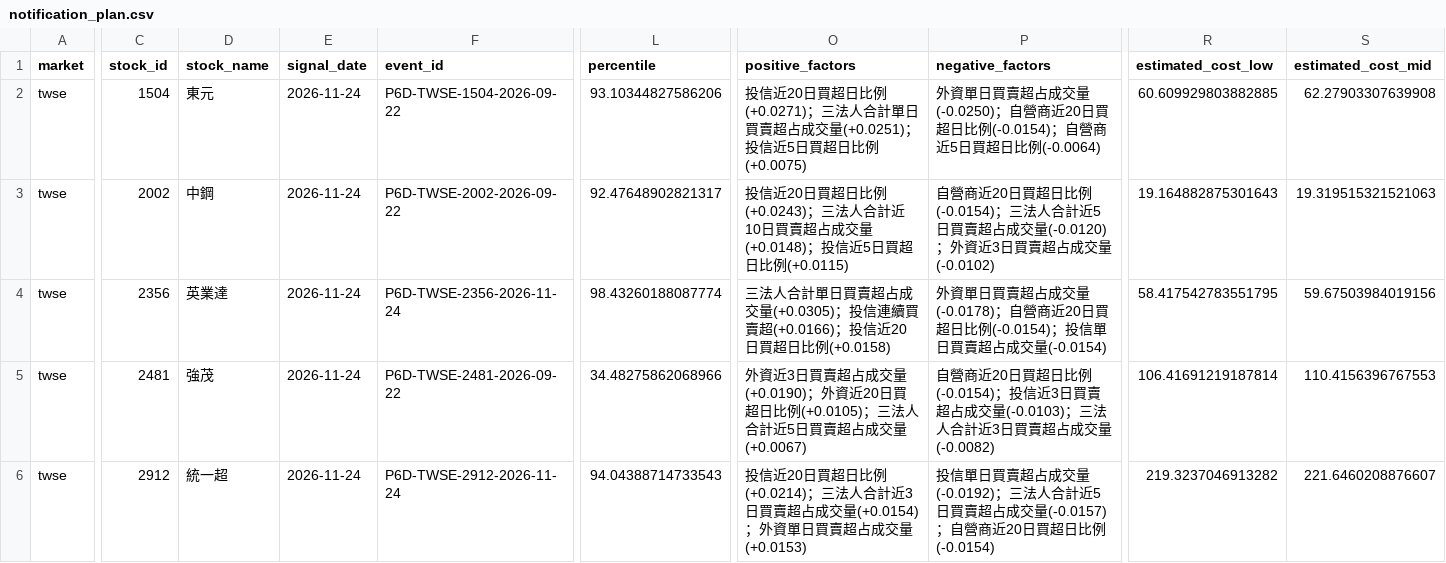
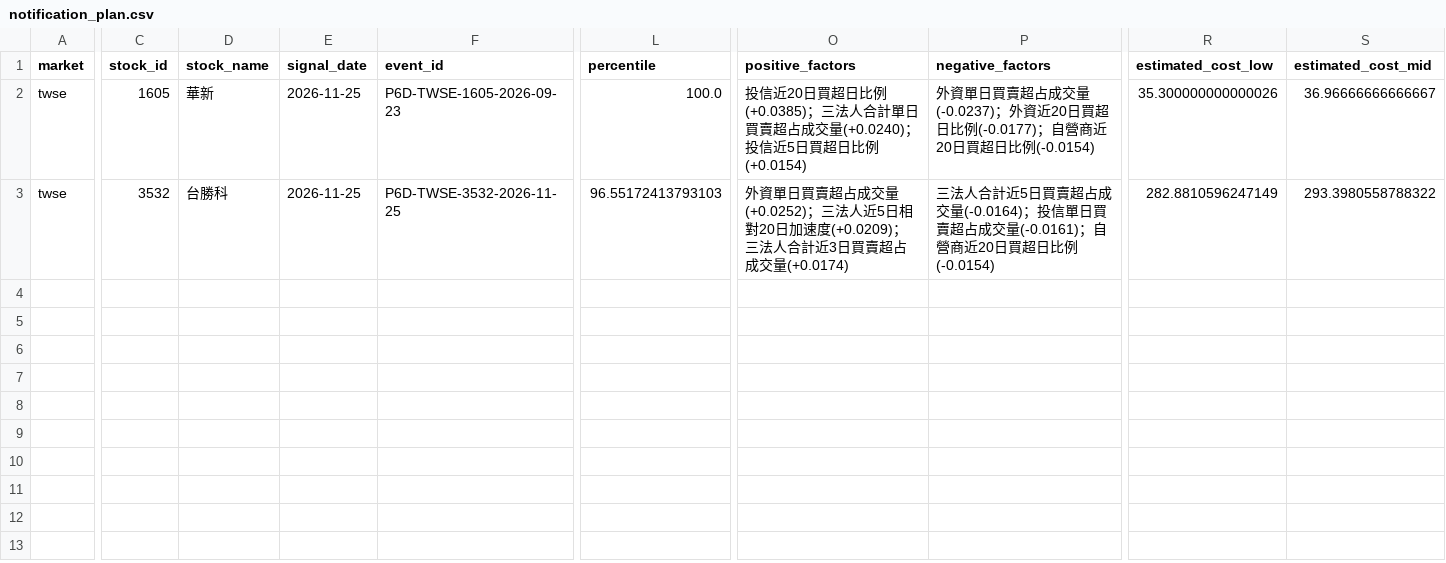
Before and after one commit to Locodoco2024/tw-stock-monitor, a CSV file: institutional_twse/notification_plan.csv, drawn as a sheet; only a part is shown, gaps mark what is left out; removed rows and columns are numbered as before the commit, all else as after; rows hold the shown columns only; the diff covers the shown part only; the diff names each change by its address in the sheet, - before the commit and + after, or states it on an @@ line.

```diff
--- a/institutional_twse/notification_plan.csv
+++ b/institutional_twse/notification_plan.csv
-C2 (stock_id): 1504
+C2 (stock_id): 1605
-D2 (stock_name): 東元
+D2 (stock_name): 華新
-E2 (signal_date): 2026-11-24
+E2 (signal_date): 2026-11-25
-F2 (event_id): P6D-TWSE-1504-2026-09-22
+F2 (event_id): P6D-TWSE-1605-2026-09-23
-L2 (percentile): 93.10344827586206
+L2 (percentile): 100.0
-O2 (positive_factors): …超日比例(+0.0271)；三法人合計單日買賣超占成交量(+0.0251)；投信近5日買超日比例(+0.0075)
+O2 (positive_factors): …超日比例(+0.0385)；三法人合計單日買賣超占成交量(+0.0240)；投信近5日買超日比例(+0.0154)
-P2 (negative_factors): …占成交量(-0.0250)；自營商近20日買超日比例(-0.0154)；自營商近5日買超日比例(-0.0064)
+P2 (negative_factors): …占成交量(-0.0237)；外資近20日買超日比例(-0.0177)；自營商近20日買超日比例(-0.0154)
-R2 (estimated_cost_low): 60.609929803882885
+R2 (estimated_cost_low): 35.300000000000026
-S2 (estimated_cost_mid): 62.27903307639908
+S2 (estimated_cost_mid): 36.96666666666667
-row 3: twse | 2002 | 中鋼 | 2026-11-24 | P6D-TWSE-2002-2026-09-22 | 92.47648902821317 | 投信近20日買超日比例(+0.0243)；三法人合計近10日買賣超占成交量(+0.0148)；投信近5日買超日比例(+0.0115) | 自營商近20日買超日比例(-0.0154)；三法人合計近5日買賣超占成交量(-0.0120)；外資近3日買賣超占成交量(-0.0102) | 19.164882875301643 | 19.319515321521063
-row 4: twse | 2356 | 英業達 | 2026-11-24 | P6D-TWSE-2356-2026-11-24 | 98.43260188087774 | 三法人合計單日買賣超占成交量(+0.0305)；投信連續買賣超(+0.0166)；投信近20日買超日比例(+0.0158) | 外資單日買賣超占成交量(-0.0178)；自營商近20日買超日比例(-0.0154)；投信單日買賣超占成交量(-0.0154) | 58.417542783551795 | 59.67503984019156
-row 5: twse | 2481 | 強茂 | 2026-11-24 | P6D-TWSE-2481-2026-09-22 | 34.48275862068966 | 外資近3日買賣超占成交量(+0.0190)；外資近20日買超日比例(+0.0105)；三法人合計近5日買賣超占成交量(+0.0067) | 自營商近20日買超日比例(-0.0154)；投信近3日買賣超占成交量(-0.0103)；三法人合計近3日買賣超占成交量(-0.0082) | 106.41691219187814 | 110.4156396767553
-C3 (stock_id): 2912
+C3 (stock_id): 3532
-D3 (stock_name): 統一超
+D3 (stock_name): 台勝科
-E3 (signal_date): 2026-11-24
+E3 (signal_date): 2026-11-25
-F3 (event_id): P6D-TWSE-2912-2026-11-24
+F3 (event_id): P6D-TWSE-3532-2026-11-25
-L3 (percentile): 94.04388714733543
+L3 (percentile): 96.55172413793103
-O3 (positive_factors): 投信近20日買超日比例(+0.0214)；三法人合計近3日買賣超占成交量(+0.0154)；外資單日買賣超占成交量(+0.0153)
+O3 (positive_factors): 外資單日買賣超占成交量(+0.0252)；三法人近5日相對20日加速度(+0.0209)；三法人合計近3日買賣超占成交量(+0.0174)
-P3 (negative_factors): 投信單日買賣超占成交量(-0.0192)；三法人合計近5日買賣超占成交量(-0.0157)；自營商…
+P3 (negative_factors): 三法人合計近5日買賣超占成交量(-0.0164)；投信單日買賣超占成交量(-0.0161)；自營商…
-R3 (estimated_cost_low): 219.3237046913282
+R3 (estimated_cost_low): 282.8810596247149
-S3 (estimated_cost_mid): 221.6460208876607
+S3 (estimated_cost_mid): 293.3980558788322
```
Also changed, not shown: 12 edited cells elsewhere in this file, institutional_twse/lifecycle_events.csv, institutional_twse/lifecycle_notifications.csv, 4 other files.
